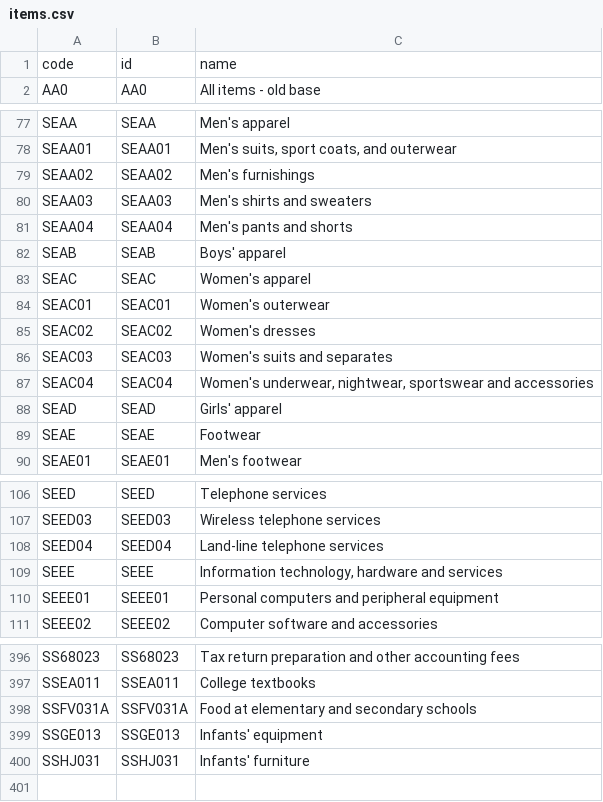
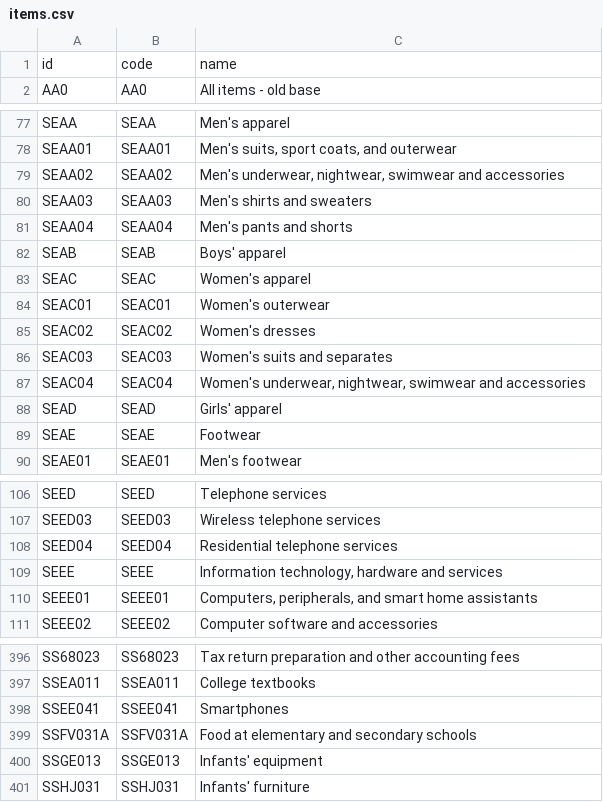
Before and after one commit to palewire/cpi, a CSV file: docs/items.csv, drawn as a sheet; only a part is shown, gaps mark what is left out; the diff covers the shown part only.

```diff
--- a/docs/items.csv
+++ b/docs/items.csv
@@ -1,2 +1,2 @@
-code,id,name
+id,code,name
 AA0,AA0,All items - old base
@@ -78,3 +78,3 @@ SEAA,SEAA,Men's apparel
 SEAA01,SEAA01,"Men's suits, sport coats, and outerwear"
-SEAA02,SEAA02,Men's furnishings
+SEAA02,SEAA02,"Men's underwear, nightwear, swimwear and accessories"
 SEAA03,SEAA03,Men's shirts and sweaters
@@ -86,3 +86,3 @@ SEAC02,SEAC02,Women's dresses
 SEAC03,SEAC03,Women's suits and separates
-SEAC04,SEAC04,"Women's underwear, nightwear, sportswear and accessories"
+SEAC04,SEAC04,"Women's underwear, nightwear, swimwear and accessories"
 SEAD,SEAD,Girls' apparel
@@ -107,5 +107,5 @@ SEED,SEED,Telephone services
 SEED03,SEED03,Wireless telephone services
-SEED04,SEED04,Land-line telephone services
+SEED04,SEED04,Residential telephone services
 SEEE,SEEE,"Information technology, hardware and services"
-SEEE01,SEEE01,Personal computers and peripheral equipment
+SEEE01,SEEE01,"Computers, peripherals, and smart home assistants"
 SEEE02,SEEE02,Computer software and accessories
@@ -397,2 +397,3 @@ SS68023,SS68023,Tax return preparation and other accounting fees
 SSEA011,SSEA011,College textbooks
+SSEE041,SSEE041,Smartphones
 SSFV031A,SSFV031A,Food at elementary and secondary schools
```
Also changed, not shown: 2 edited cells elsewhere in this file, docs/areas.csv, docs/periods.csv, 5 other files.
